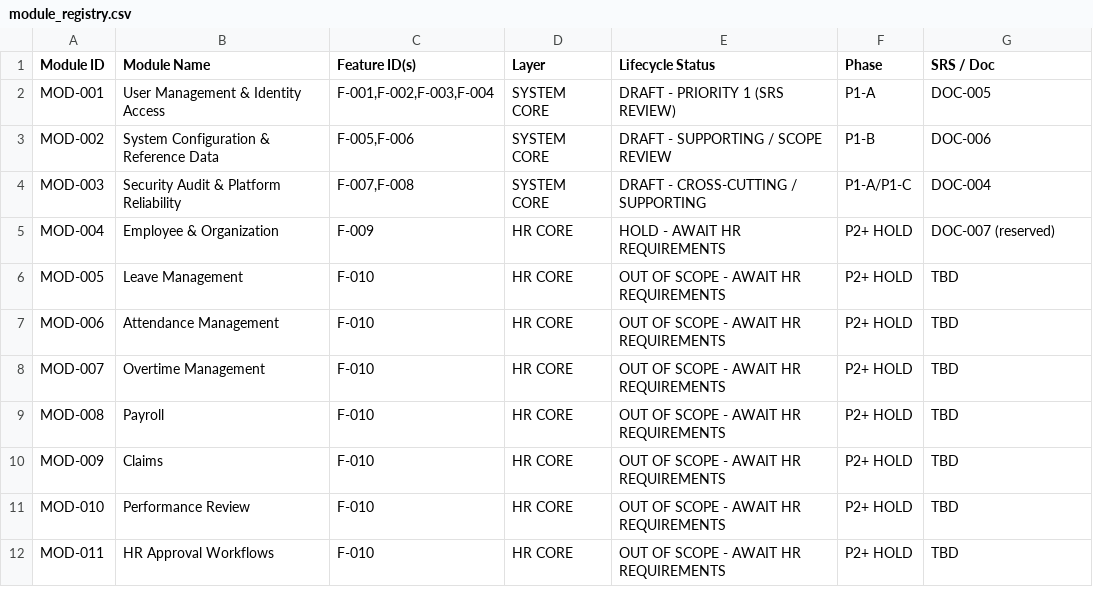
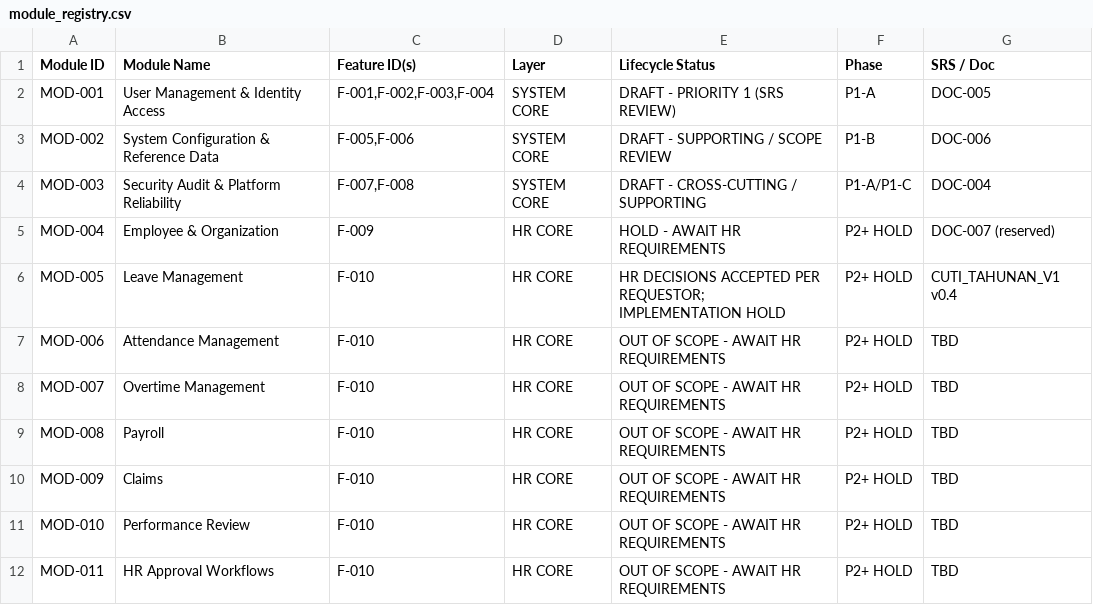
Before and after one commit to harishaikal940322/kutmb-hr, a CSV file: docs/traceability/module_registry.csv, drawn as a sheet.

```diff
--- a/docs/traceability/module_registry.csv
+++ b/docs/traceability/module_registry.csv
@@ -5,3 +5,3 @@
 "MOD-004","Employee & Organization","F-009","HR CORE","HOLD - AWAIT HR REQUIREMENTS","P2+ HOLD","DOC-007 (reserved)"
-"MOD-005","Leave Management","F-010","HR CORE","OUT OF SCOPE - AWAIT HR REQUIREMENTS","P2+ HOLD","TBD"
+"MOD-005","Leave Management","F-010","HR CORE","HR DECISIONS ACCEPTED PER REQUESTOR; IMPLEMENTATION HOLD","P2+ HOLD","CUTI_TAHUNAN_V1 v0.4"
 "MOD-006","Attendance Management","F-010","HR CORE","OUT OF SCOPE - AWAIT HR REQUIREMENTS","P2+ HOLD","TBD"
```
Also changed, not shown: docs/traceability/change_requests.csv, docs/traceability/impact_analysis.csv, 7 other files.
